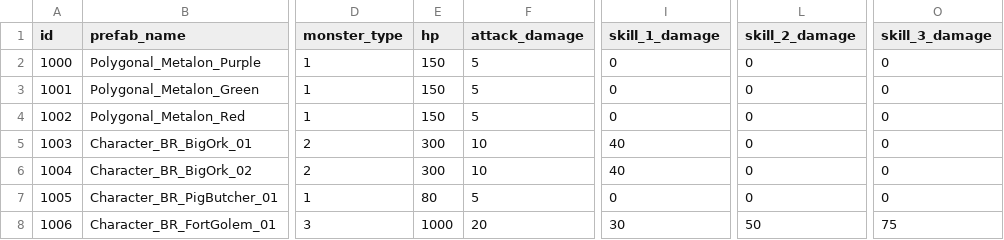
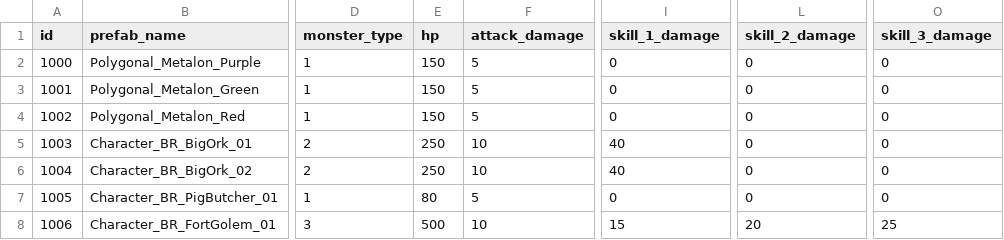
Before and after one commit to mhoow6/Portfolio-3D-Single-Game, a CSV file: Assets/Resources/Tables/MonsterInfo.csv, drawn as a sheet; only a part is shown, gaps mark what is left out; the diff names each change by its address in the sheet, - before the commit and + after, or states it on an @@ line.

Commit message:
몬스터 데미지 및 HP 수정

```diff
--- a/Assets/Resources/Tables/MonsterInfo.csv
+++ b/Assets/Resources/Tables/MonsterInfo.csv
-E5:E6 (hp): 300
+E5:E6 (hp): 250
-E8 (hp): 1000
+E8 (hp): 500
-F8 (attack_damage): 20
+F8 (attack_damage): 10
-I8 (skill_1_damage): 30
+I8 (skill_1_damage): 15
-L8 (skill_2_damage): 50
+L8 (skill_2_damage): 20
-O8 (skill_3_damage): 75
+O8 (skill_3_damage): 25
```
